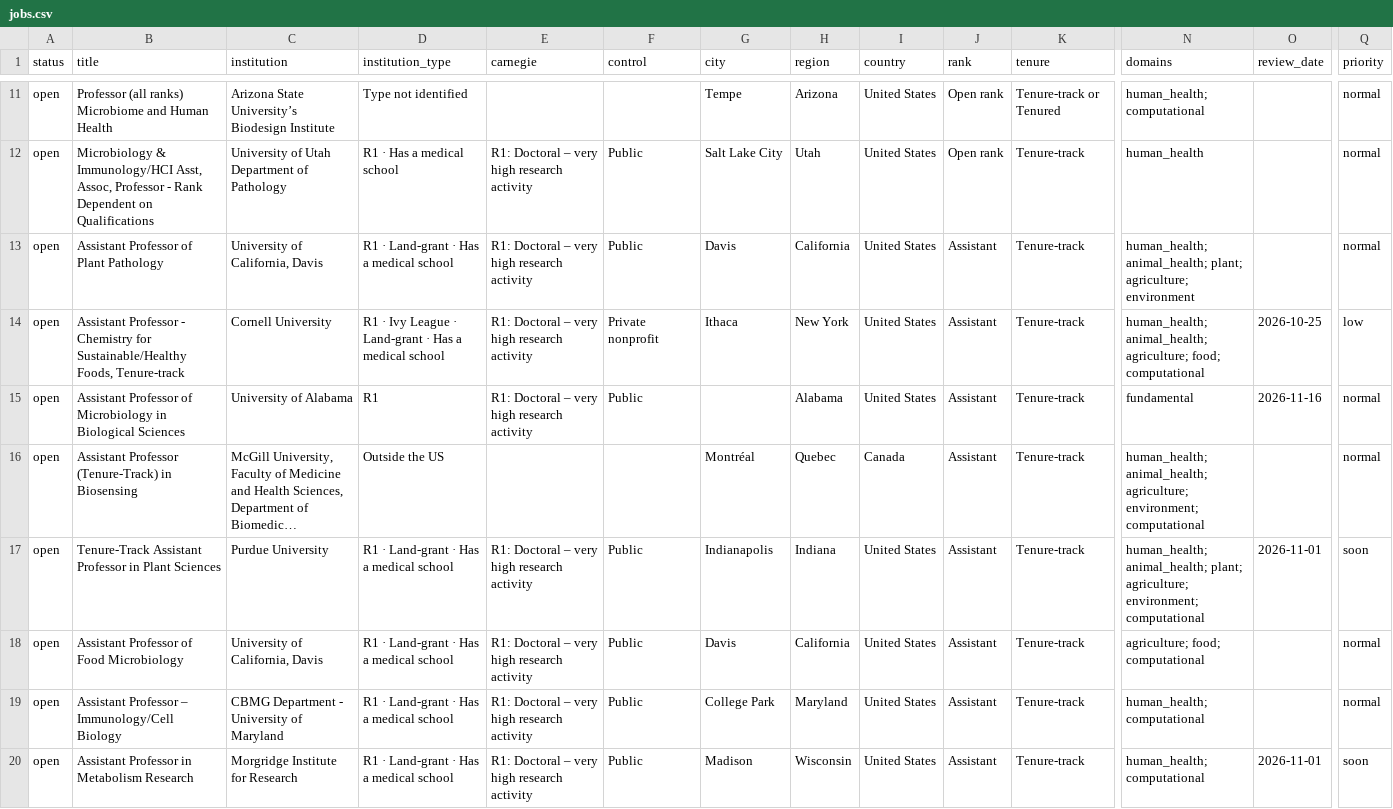
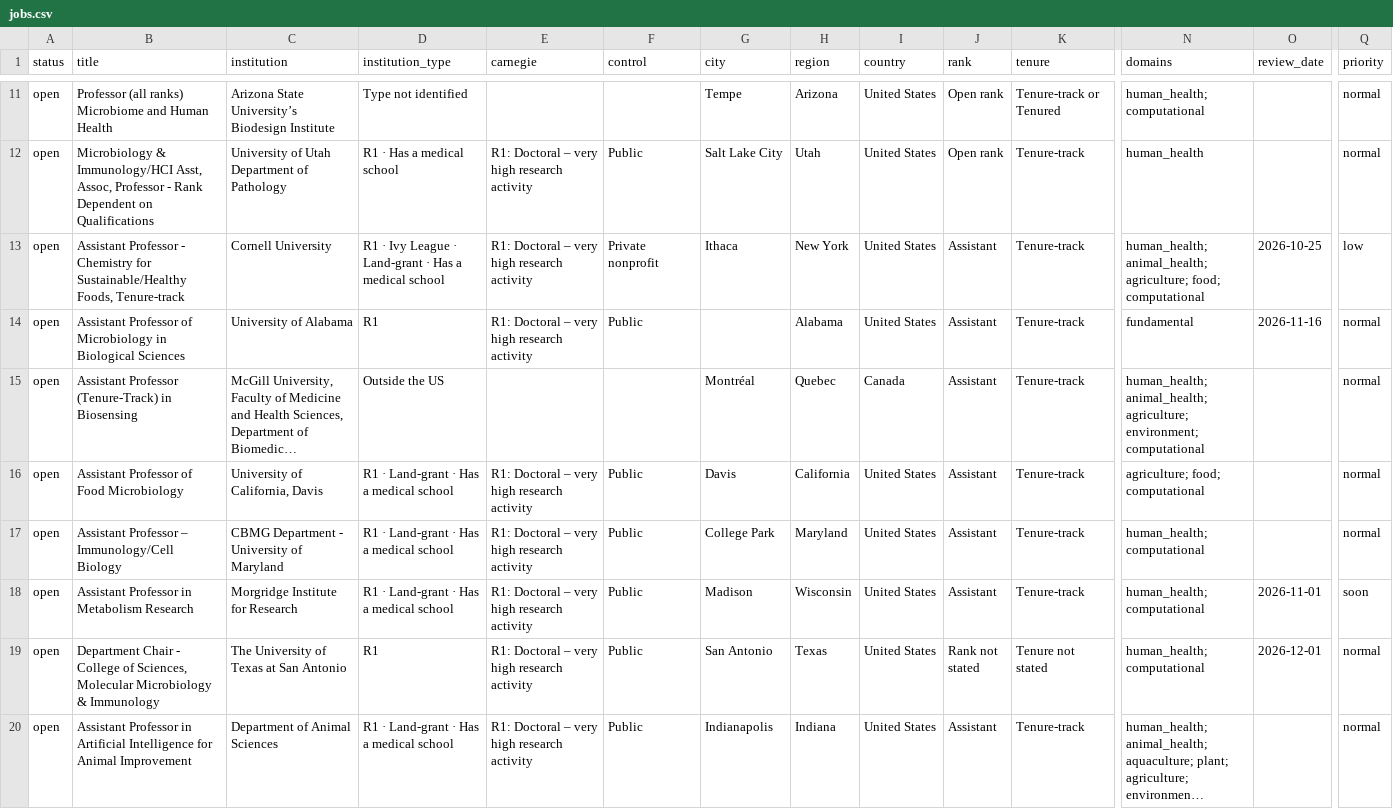
Before and after one commit to callaband/microbiome-faculty-jobs, a CSV file: docs/data/jobs.csv, drawn as a sheet; only a part is shown, gaps mark what is left out; the shorter side is filled out with more unchanged rows; long unchanged cells end in …; removed rows and columns are numbered as before the commit, all else as after; rows hold the shown columns only; the diff covers the shown part only; the diff names each change by its address in the sheet, - before the commit and + after, or states it on an @@ line.

```diff
--- a/docs/data/jobs.csv
+++ b/docs/data/jobs.csv
-row 13: open | Assistant Professor of Plant Pathology | University of California, Davis | R1 · Land-grant · Has a medical school | R1: Doctoral – very high research activity | Public | Davis | California | United States | Assistant | Tenure-track | human_health; animal_health; plant; agriculture; environment |  | normal
-row 17: open | Tenure-Track Assistant Professor in Plant Sciences | Purdue University | R1 · Land-grant · Has a medical school | R1: Doctoral – very high research activity | Public | Indianapolis | Indiana | United States | Assistant | Tenure-track | human_health; animal_health; plant; agriculture; environment; computational | 2026-11-01 | soon
```
Also changed, not shown: 5 added rows, 3 removed rows and 2 edited cells elsewhere in this file, 4 other files.
